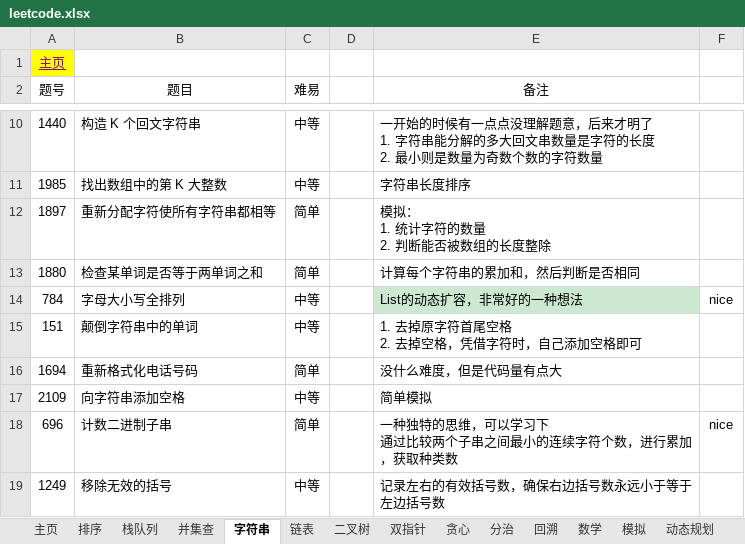
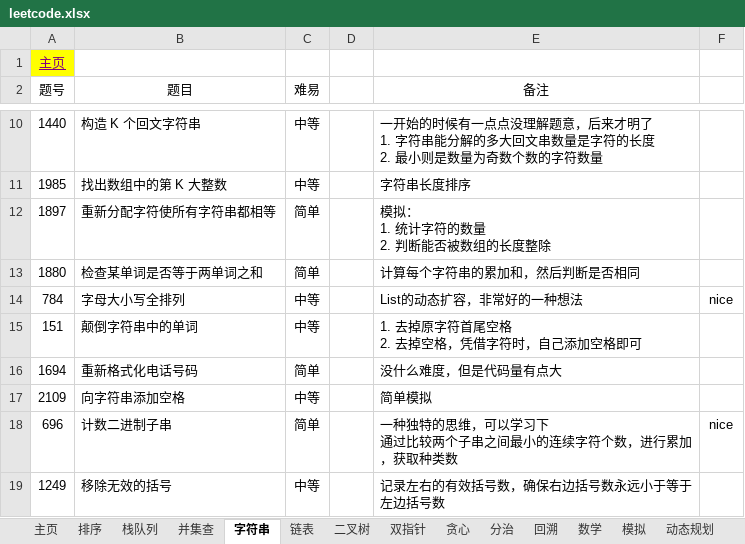
Before and after one commit to krest32/leetcode-record, an Excel workbook: leetcode/1. statistics/leetcode.xlsx, sheet 字符串, drawn as a sheet; only a part is shown, gaps mark what is left out; values as stored, in another font and other column widths than the file's, no borders; the diff names each change by its address in the sheet, - before the commit and + after, or states it on an @@ line.

```diff
--- a/leetcode/1. statistics/leetcode.xlsx (sheet 字符串)
+++ b/leetcode/1. statistics/leetcode.xlsx (sheet 字符串)
-E14 fill: #CCE8CF
+E14 fill: none
```
Also changed, not shown: sheet 模拟, sheet 滑动窗口, sheet 贪心, sheet 二叉树, sheet 动态规划, 12 other files.
